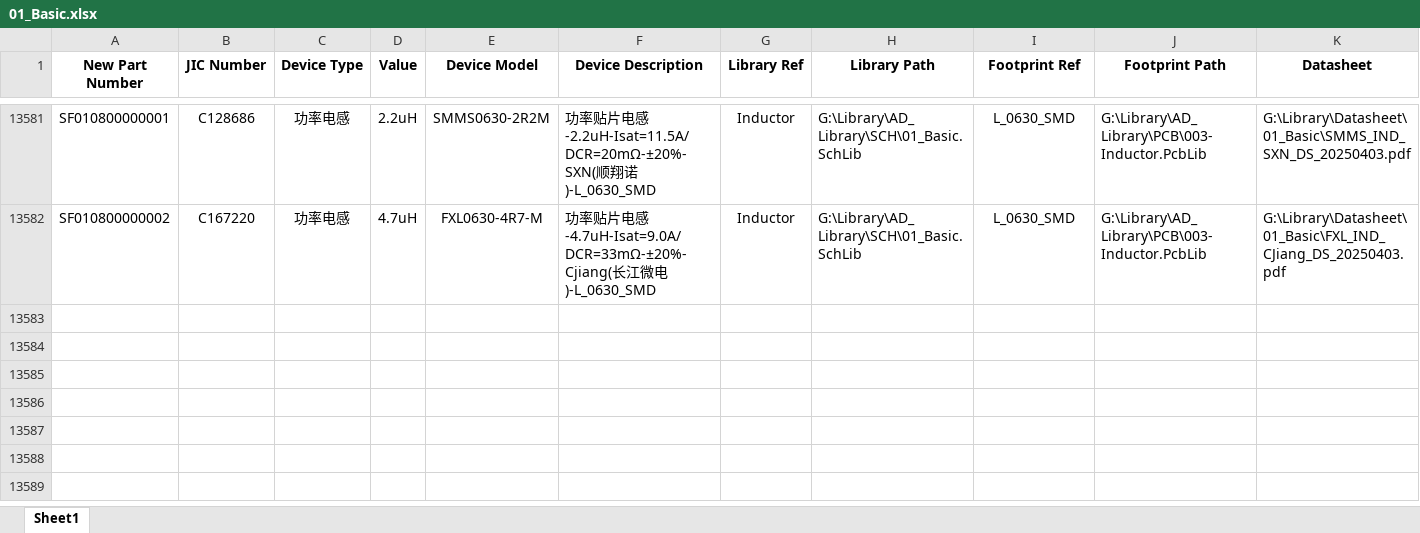
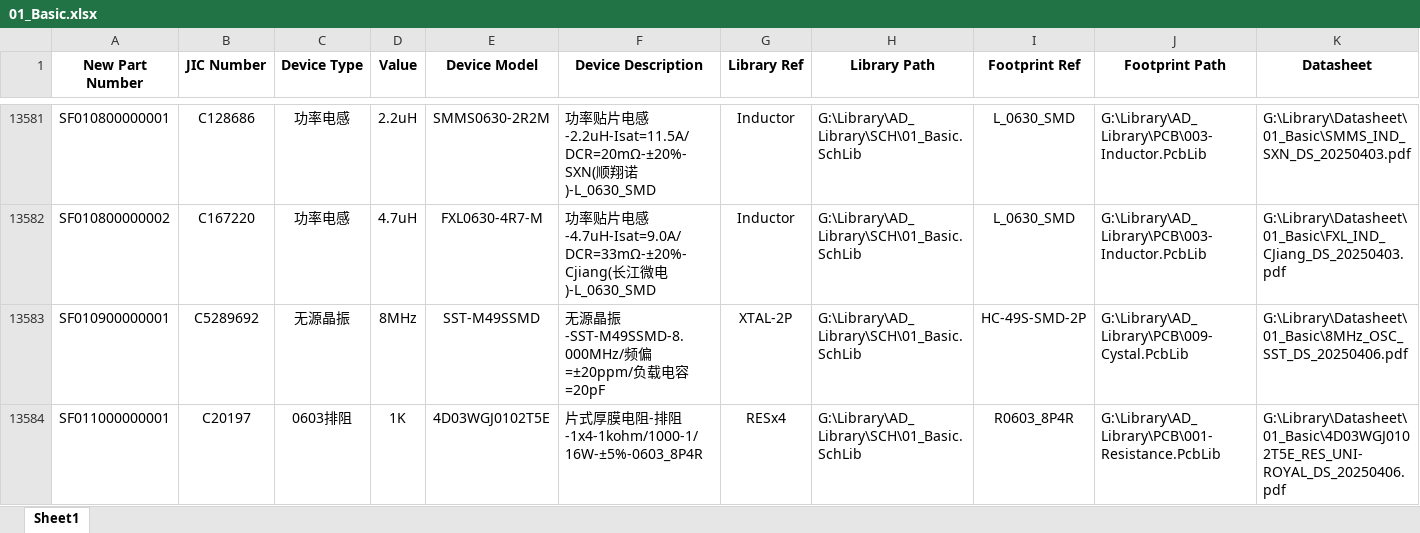
Before and after one commit to Summerele/Library, an Excel workbook: AD_Library/Excel/01_Basic.xlsx, sheet Sheet1, drawn as a sheet; only a part is shown, gaps mark what is left out; values as stored, in another font and other column widths than the file's, no borders; rows hold the shown columns only; the diff names each change by its address in the sheet, - before the commit and + after, or states it on an @@ line.

```diff
--- a/AD_Library/Excel/01_Basic.xlsx (sheet Sheet1)
+++ b/AD_Library/Excel/01_Basic.xlsx (sheet Sheet1)
+row 13583: SF010900000001 | C5289692 | 无源晶振 | 8MHz | SST-M49SSMD | 无源晶振-SST-M49SSMD-8.000MHz/频偏=±20ppm/负载电容=20pF | XTAL-2P | G:\Library\AD_Library\SCH\01_Basic.SchLib | HC-49S-SMD-2P | G:\Library\AD_Library\PCB\009-Cystal.PcbLib | G:\Library\Datasheet\01_Basic\8MHz_OSC_SST_DS_20250406.pdf
+row 13584: SF011000000001 | C20197 | 0603排阻 | 1K | 4D03WGJ0102T5E | 片式厚膜电阻-排阻-1x4-1kohm/1000-1/16W-±5%-0603_8P4R | RESx4 | G:\Library\AD_Library\SCH\01_Basic.SchLib | R0603_8P4R | G:\Library\AD_Library\PCB\001-Resistance.PcbLib | G:\Library\Datasheet\01_Basic\4D03WGJ0102T5E_RES_UNI-ROYAL_DS_20250406.pdf
```
Also changed, not shown: AD_Library/Excel/03_Functional_IC.xlsx, AD_Library/Excel/09_Connector.xlsx, 1 other file.
